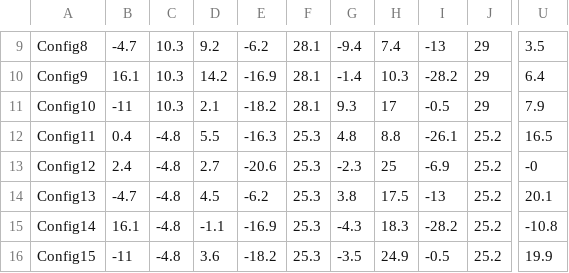
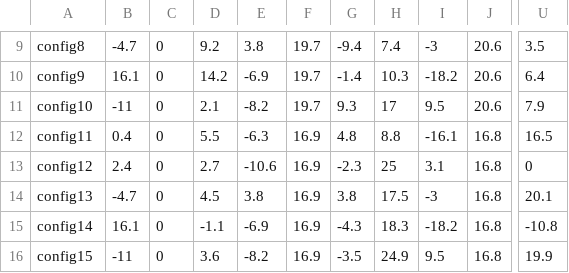
Before and after one commit to ami-iit/element_aerodynamics-control, a CSV file: software/wind-tunnel/position-control/src/local-configurations/Hovering_Configurations_original.csv, drawn as a sheet; only a part is shown, gaps mark what is left out; the diff covers the shown part only; the diff names each change by its address in the sheet, - before the commit and + after, or states it on an @@ line.

Commit message:
Fix wind tunnel hovering and flight configurations to correct values (#116)
* Fix wind tunnel hovering configurations

* Fix wind tunnel flight configurations

```diff
--- a/software/wind-tunnel/position-control/src/local-configurations/Hovering_Configurations_original.csv
+++ b/software/wind-tunnel/position-control/src/local-configurations/Hovering_Configurations_original.csv
-A9: Config8
+A9: config8
-C9:C11: 10.3
+C9:C11: 0
-E9: -6.2
+E9: 3.8
-F9:F11: 28.1
+F9:F11: 19.7
-I9: -13
+I9: -3
-J9:J11: 29
+J9:J11: 20.6
-A10: Config9
+A10: config9
-E10: -16.9
+E10: -6.9
-I10: -28.2
+I10: -18.2
-A11: Config10
+A11: config10
-E11: -18.2
+E11: -8.2
-I11: -0.5
+I11: 9.5
-A12: Config11
+A12: config11
-C12:C16: -4.8
+C12:C16: 0
-E12: -16.3
+E12: -6.3
-F12:F16: 25.3
+F12:F16: 16.9
-I12: -26.1
+I12: -16.1
-J12:J16: 25.2
+J12:J16: 16.8
-A13: Config12
+A13: config12
-E13: -20.6
+E13: -10.6
-I13: -6.9
+I13: 3.1
-U13: -0
+U13: 0
-A14: Config13
+A14: config13
-E14: -6.2
+E14: 3.8
-I14: -13
+I14: -3
-A15: Config14
+A15: config14
-E15: -16.9
+E15: -6.9
-I15: -28.2
+I15: -18.2
-A16: Config15
+A16: config15
-E16: -18.2
+E16: -8.2
-I16: -0.5
+I16: 9.5
```
Also changed, not shown: 107 edited cells elsewhere in this file, software/wind-tunnel/position-control/src/local-configurations/Flight_Configurations.csv, software/wind-tunnel/position-control/src/local-configurations/Hovering_Configurations.csv, 1 other file.
